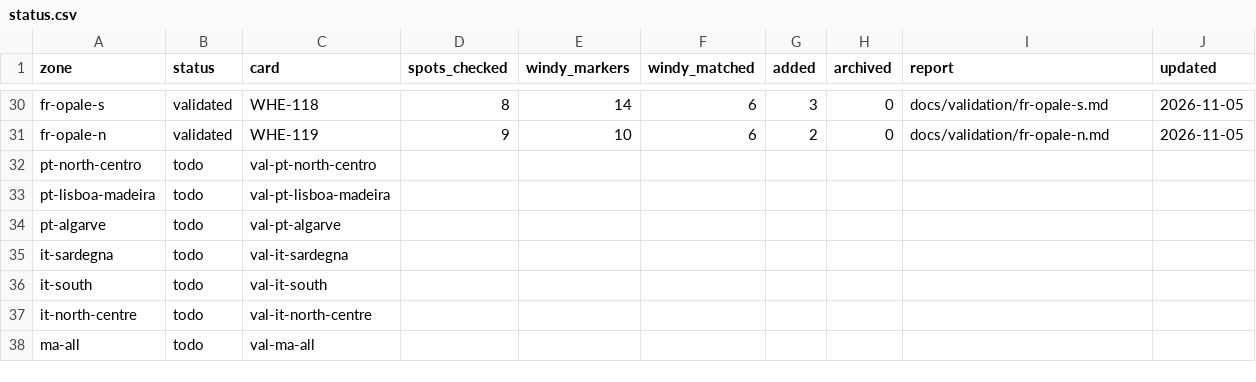
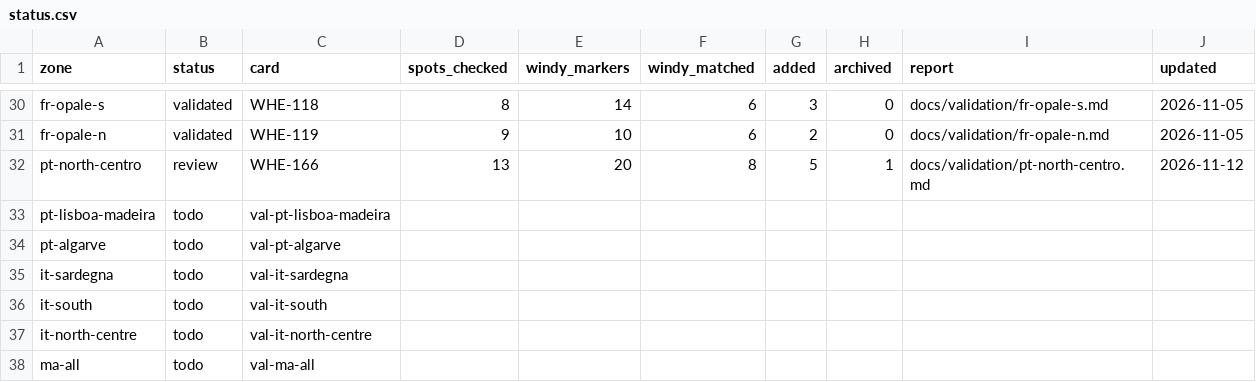
Before and after one commit to benjcvd/wheretokite, a CSV file: tools/spots/validation/status.csv, drawn as a sheet; only a part is shown, gaps mark what is left out.

```diff
--- a/tools/spots/validation/status.csv
+++ b/tools/spots/validation/status.csv
@@ -31,3 +31,3 @@ fr-opale-s,validated,WHE-118,8,14,6,3,0,docs/validation/fr-opale-s.md,2026-11-05
 fr-opale-n,validated,WHE-119,9,10,6,2,0,docs/validation/fr-opale-n.md,2026-11-05
-pt-north-centro,todo,val-pt-north-centro,,,,,,,
+pt-north-centro,review,WHE-166,13,20,8,5,1,docs/validation/pt-north-centro.md,2026-11-12
 pt-lisboa-madeira,todo,val-pt-lisboa-madeira,,,,,,,
```
Also changed, not shown: tools/spots/PT.csv, 2 other files.
